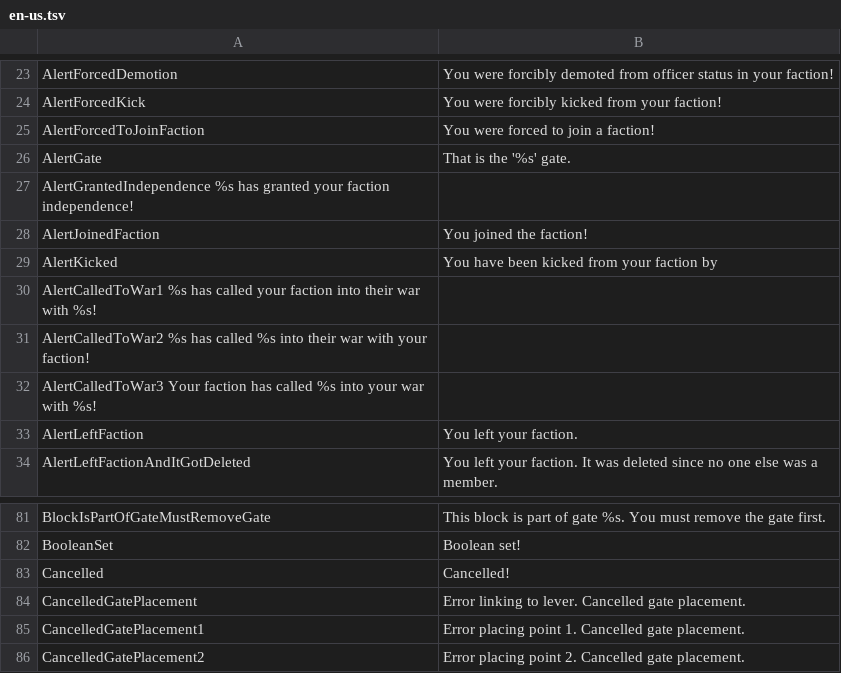
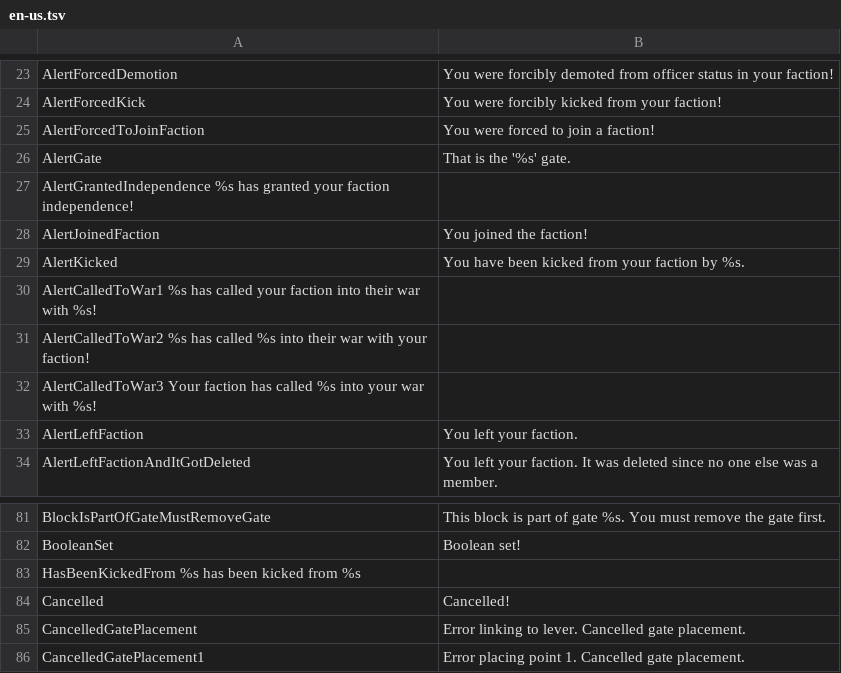
Before and after one commit to Dans-Plugins/Medieval-Factions, a TSV file: src/main/resources/en-us.tsv, drawn as a sheet; only a part is shown, gaps mark what is left out; the shorter side is filled out with more unchanged rows.

```diff
--- a/src/main/resources/en-us.tsv
+++ b/src/main/resources/en-us.tsv
@@ -28,3 +28,3 @@ AlertGrantedIndependence    %s has granted your faction independence!
 AlertJoinedFaction	You joined the faction!
-AlertKicked	You have been kicked from your faction by
+AlertKicked	You have been kicked from your faction by %s.
 AlertCalledToWar1   %s has called your faction into their war with %s!
@@ -82,2 +82,3 @@ BlockIsPartOfGateMustRemoveGate	This block is part of gate %s. You must remove t
 BooleanSet	Boolean set!
+HasBeenKickedFrom   %s has been kicked from %s
 Cancelled	Cancelled!
```
Also changed, not shown: 1 other file.
